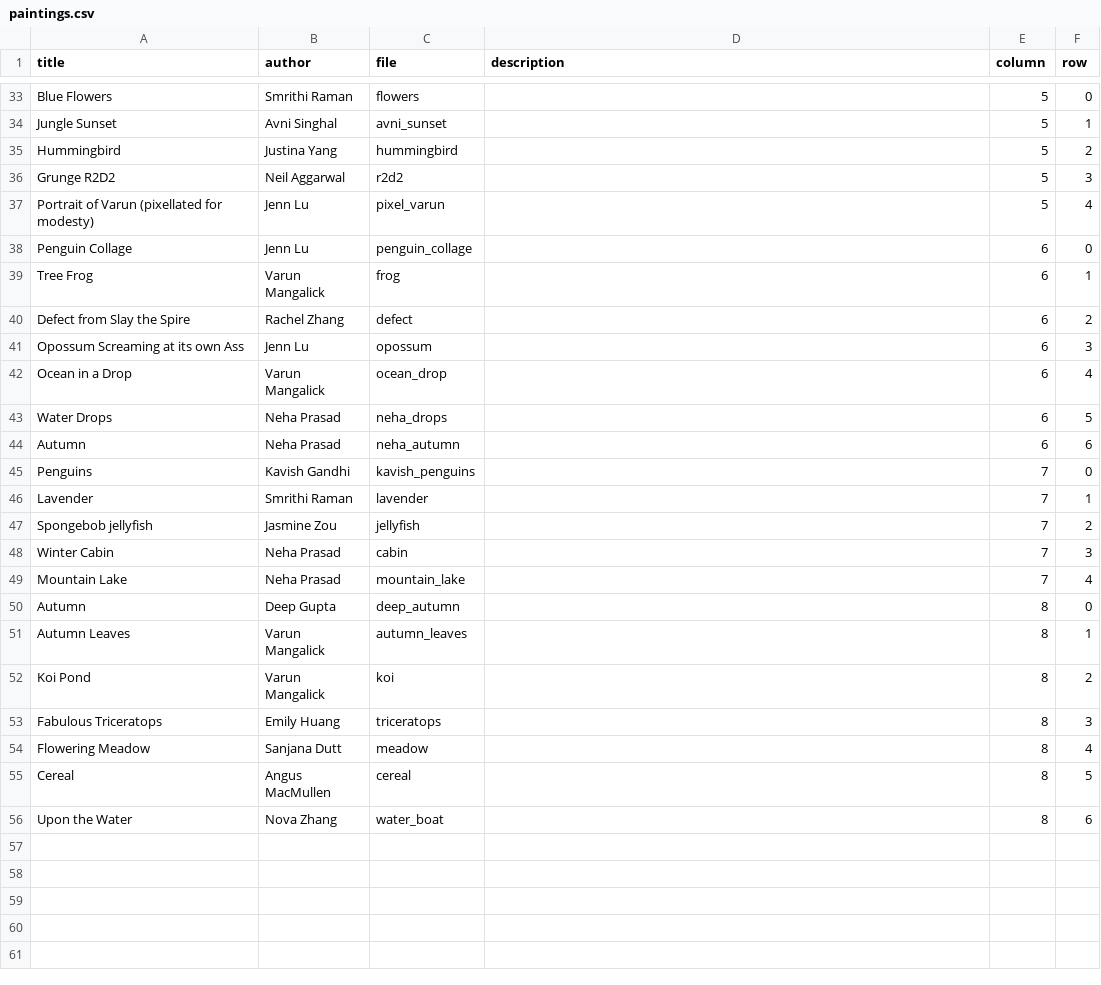
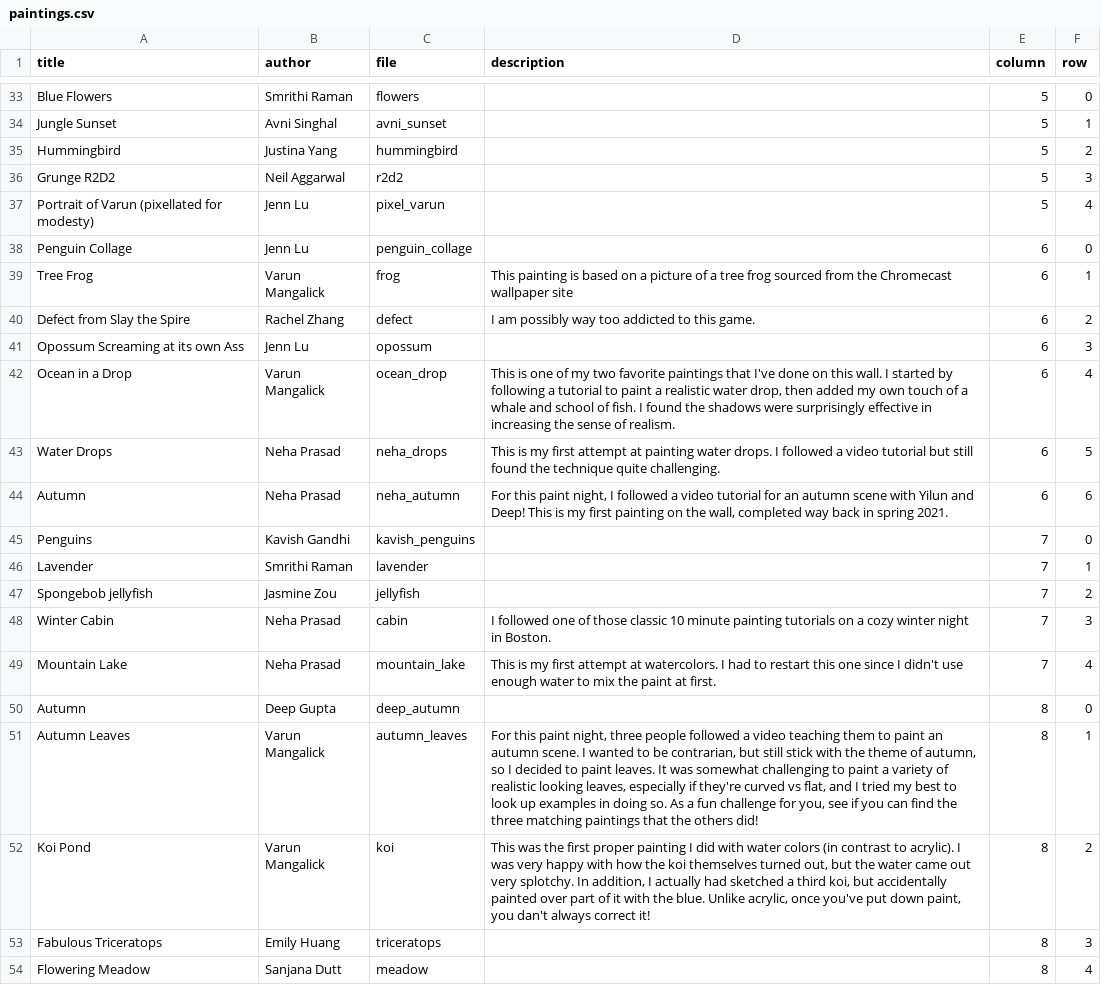
Before and after one commit to varunm22/paint-wall, a CSV file: paintings.csv, drawn as a sheet; only a part is shown, gaps mark what is left out; the shorter side is filled out with more unchanged rows; the diff covers the shown part only.

```diff
--- a/paintings.csv
+++ b/paintings.csv
@@ -38,8 +38,8 @@ Portrait of Varun (pixellated for modesty),Jenn Lu,pixel_varun,,5,4
 Penguin Collage,Jenn Lu,penguin_collage,,6,0
-Tree Frog,Varun Mangalick,frog,,6,1
-Defect from Slay the Spire,Rachel Zhang,defect,,6,2
+Tree Frog,Varun Mangalick,frog,This painting is based on a picture of a tree frog sourced from the Chromecast wallpaper site,6,1
+Defect from Slay the Spire,Rachel Zhang,defect,I am possibly way too addicted to this game.,6,2
 Opossum Screaming at its own Ass,Jenn Lu,opossum,,6,3
-Ocean in a Drop,Varun Mangalick,ocean_drop,,6,4
-Water Drops,Neha Prasad,neha_drops,,6,5
-Autumn,Neha Prasad,neha_autumn,,6,6
+Ocean in a Drop,Varun Mangalick,ocean_drop,"This is one of my two favorite paintings that I've done on this wall. I started by following a tutorial to paint a realistic water drop, then added my own touch of a whale and school of fish. I found the shadows were surprisingly effective in increasing the sense of realism. ",6,4
+Water Drops,Neha Prasad,neha_drops,This is my first attempt at painting water drops. I followed a video tutorial but still found the technique quite challenging.  ,6,5
+Autumn,Neha Prasad,neha_autumn,"For this paint night, I followed a video tutorial for an autumn scene with Yilun and Deep! This is my first painting on the wall, completed way back in spring 2021.",6,6
 Penguins,Kavish Gandhi,kavish_penguins,,7,0
@@ -47,7 +47,7 @@ Lavender,Smrithi Raman,lavender,,7,1
 Spongebob jellyfish,Jasmine Zou,jellyfish,,7,2
-Winter Cabin,Neha Prasad,cabin,,7,3
-Mountain Lake,Neha Prasad,mountain_lake,,7,4
+Winter Cabin,Neha Prasad,cabin,I followed one of those classic 10 minute painting tutorials on a cozy winter night in Boston. ,7,3
+Mountain Lake,Neha Prasad,mountain_lake,This is my first attempt at watercolors. I had to restart this one since I didn't use enough water to mix the paint at first. ,7,4
 Autumn,Deep Gupta,deep_autumn,,8,0
-Autumn Leaves,Varun Mangalick,autumn_leaves,,8,1
-Koi Pond,Varun Mangalick,koi,,8,2
+Autumn Leaves,Varun Mangalick,autumn_leaves,"For this paint night, three people followed a video teaching them to paint an autumn scene. I wanted to be contrarian, but still stick with the theme of autumn, so I decided to paint leaves. It was somewhat challenging to paint a variety of realistic looking leaves, especially if they're curved vs flat, and I tried my best to look up examples in doing so. As a fun challenge for you, see if you can find the three matching paintings that the others did!",8,1
+Koi Pond,Varun Mangalick,koi,"This was the first proper painting I did with water colors (in contrast to acrylic). I was very happy with how the koi themselves turned out, but the water came out very splotchy. In addition, I actually had sketched a third koi, but accidentally painted over part of it with the blue. Unlike acrylic, once you've put down paint, you dan't always correct it!",8,2
 Fabulous Triceratops,Emily Huang,triceratops,,8,3
```
Also changed, not shown: 11 edited cells elsewhere in this file, 6 other files.
